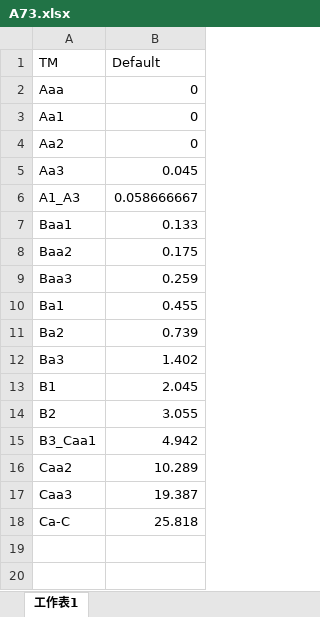
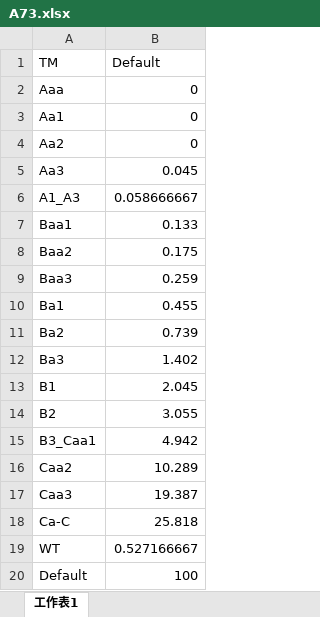
Before and after one commit to elaineyen/fubon-Transfer-2017-07-05, an Excel workbook: Transfer/FileDownloads/A73.xlsx, sheet 工作表1, drawn as a sheet; values as stored, in another font and other column widths than the file's, no borders; the diff names each change by its address in the sheet, - before the commit and + after, or states it on an @@ line.

Commit message:
A72 A73 調整加入 WT & Default

```diff
--- a/Transfer/FileDownloads/A73.xlsx (sheet 工作表1)
+++ b/Transfer/FileDownloads/A73.xlsx (sheet 工作表1)
+row 19: WT | 0.527166667
+row 20: Default | 100
```
Also changed, not shown: 2 other files.
